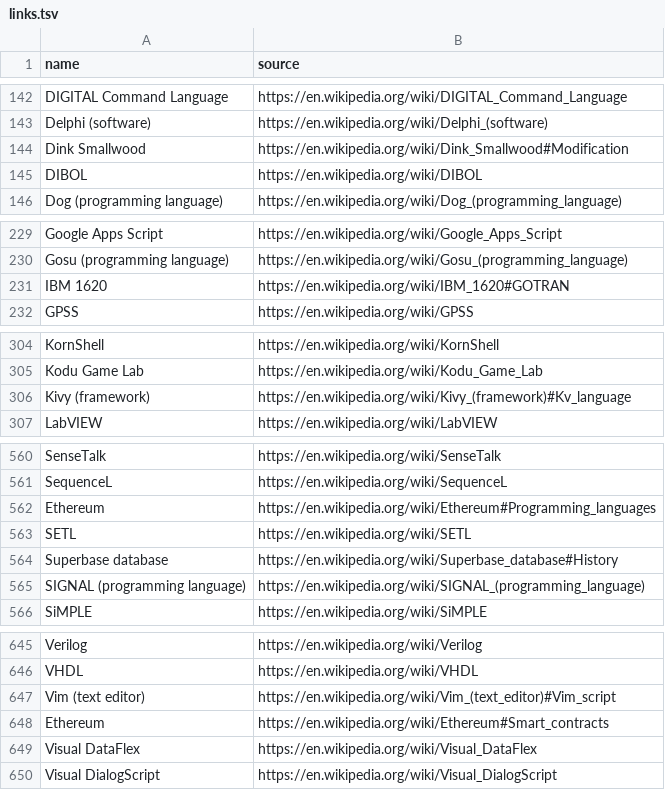
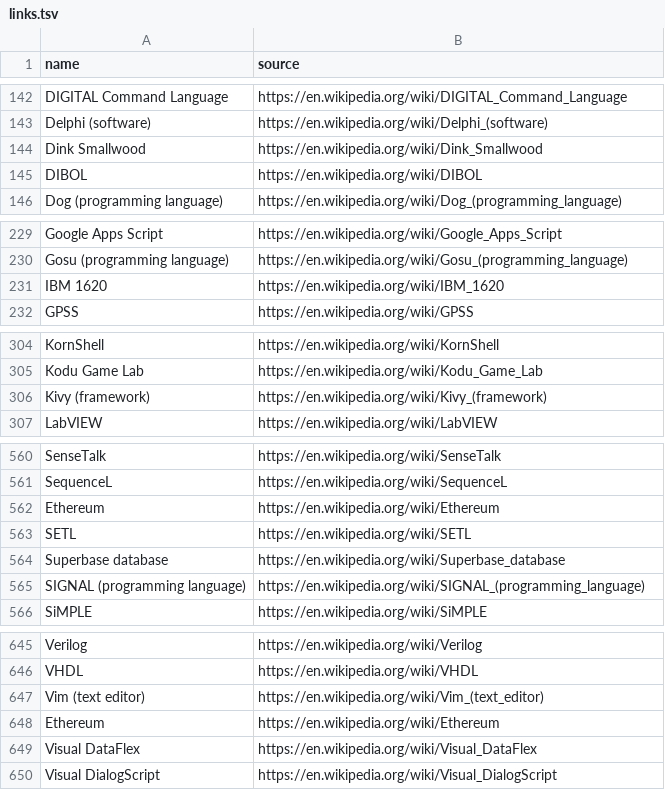
Before and after one commit to raulpy271/languagesDataset, a TSV file: datasets/links.tsv, drawn as a sheet; only a part is shown, gaps mark what is left out; the diff covers the shown part only.

Commit message:
fix(links.tsv): Remove url id's from links

```diff
--- a/datasets/links.tsv
+++ b/datasets/links.tsv
@@ -143,3 +143,3 @@ DIGITAL Command Language	https://en.wikipedia.org/wiki/DIGITAL_Command_Language
 Delphi (software)	https://en.wikipedia.org/wiki/Delphi_(software)
-Dink Smallwood	https://en.wikipedia.org/wiki/Dink_Smallwood#Modification
+Dink Smallwood	https://en.wikipedia.org/wiki/Dink_Smallwood
 DIBOL	https://en.wikipedia.org/wiki/DIBOL
@@ -230,3 +230,3 @@ Google Apps Script	https://en.wikipedia.org/wiki/Google_Apps_Script
 Gosu (programming language)	https://en.wikipedia.org/wiki/Gosu_(programming_language)
-IBM 1620	https://en.wikipedia.org/wiki/IBM_1620#GOTRAN
+IBM 1620	https://en.wikipedia.org/wiki/IBM_1620
 GPSS	https://en.wikipedia.org/wiki/GPSS
@@ -305,3 +305,3 @@ KornShell	https://en.wikipedia.org/wiki/KornShell
 Kodu Game Lab	https://en.wikipedia.org/wiki/Kodu_Game_Lab
-Kivy (framework)	https://en.wikipedia.org/wiki/Kivy_(framework)#Kv_language
+Kivy (framework)	https://en.wikipedia.org/wiki/Kivy_(framework)
 LabVIEW	https://en.wikipedia.org/wiki/LabVIEW
@@ -561,5 +561,5 @@ SenseTalk	https://en.wikipedia.org/wiki/SenseTalk
 SequenceL	https://en.wikipedia.org/wiki/SequenceL
-Ethereum	https://en.wikipedia.org/wiki/Ethereum#Programming_languages
+Ethereum	https://en.wikipedia.org/wiki/Ethereum
 SETL	https://en.wikipedia.org/wiki/SETL
-Superbase database	https://en.wikipedia.org/wiki/Superbase_database#History
+Superbase database	https://en.wikipedia.org/wiki/Superbase_database
 SIGNAL (programming language)	https://en.wikipedia.org/wiki/SIGNAL_(programming_language)
@@ -646,4 +646,4 @@ Verilog	https://en.wikipedia.org/wiki/Verilog
 VHDL	https://en.wikipedia.org/wiki/VHDL
-Vim (text editor)	https://en.wikipedia.org/wiki/Vim_(text_editor)#Vim_script
-Ethereum	https://en.wikipedia.org/wiki/Ethereum#Smart_contracts
+Vim (text editor)	https://en.wikipedia.org/wiki/Vim_(text_editor)
+Ethereum	https://en.wikipedia.org/wiki/Ethereum
 Visual DataFlex	https://en.wikipedia.org/wiki/Visual_DataFlex
```
Also changed, not shown: 4 edited cells elsewhere in this file.
